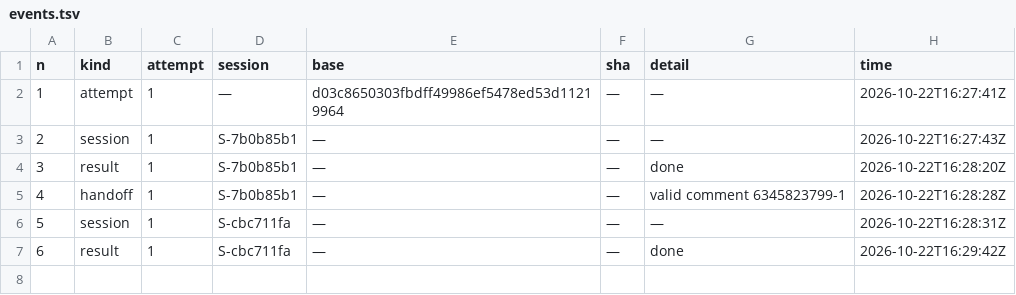
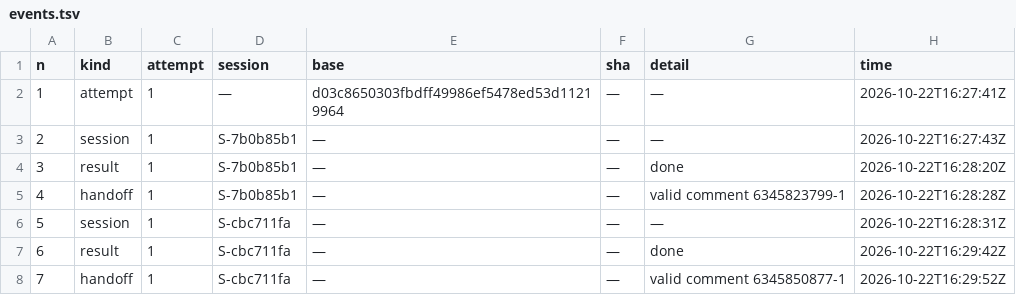
Before and after one commit to pharzam/layup-uat-m2e2, a TSV file: tasks/T-am8b/events.tsv, drawn as a sheet; the diff names each change by its address in the sheet, - before the commit and + after, or states it on an @@ line.

```diff
--- a/tasks/T-am8b/events.tsv
+++ b/tasks/T-am8b/events.tsv
+row 8: 7 | handoff | 1 | S-cbc711fa | — | — | valid comment 6345850877-1 | 2026-10-22T16:29:52Z
```
